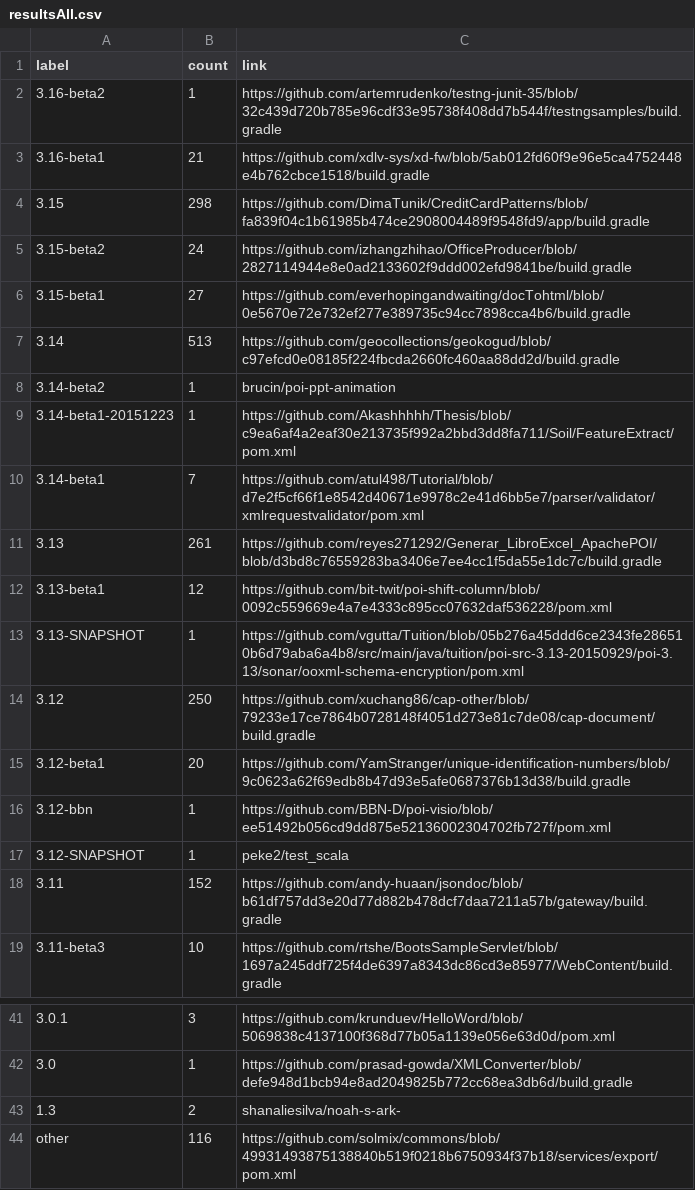
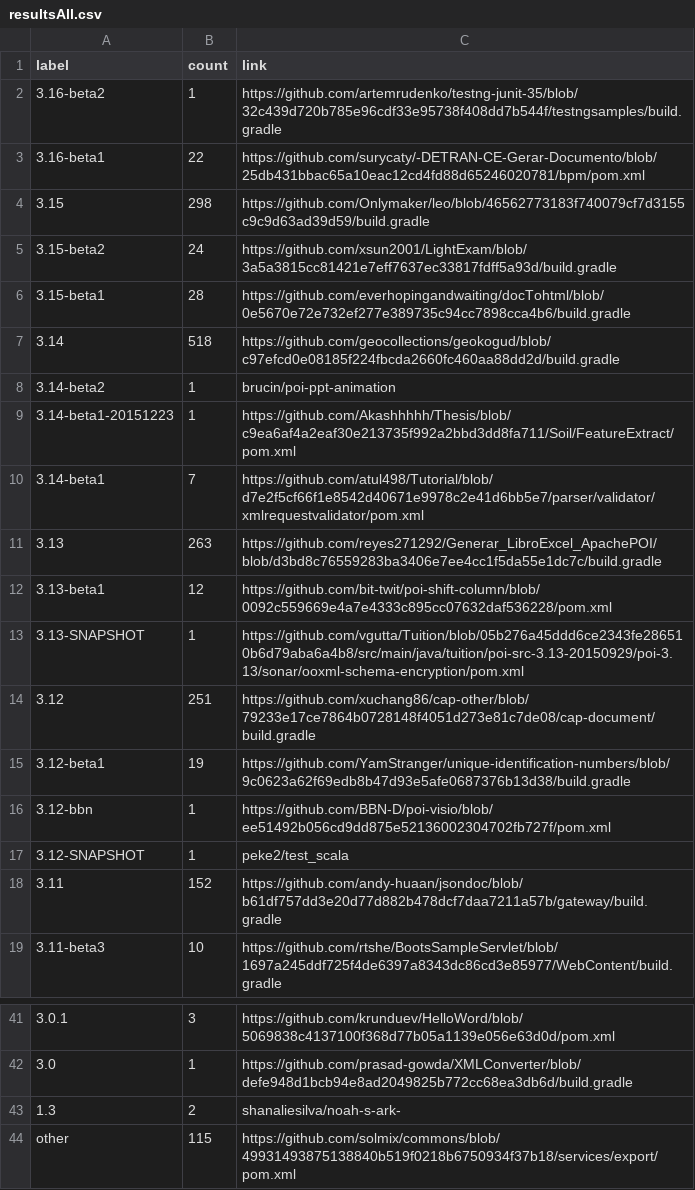
Before and after one commit to centic9/github-version-statistics, a CSV file: docs/resultsAll.csv, drawn as a sheet; only a part is shown, gaps mark what is left out; the diff covers the shown part only.

```diff
--- a/docs/resultsAll.csv
+++ b/docs/resultsAll.csv
@@ -2,7 +2,7 @@ label,count,link
 3.16-beta2,1,https://github.com/artemrudenko/testng-junit-35/blob/32c439d720b785e96cdf33e95738f408dd7b544f/testngsamples/build.gradle
-3.16-beta1,21,https://github.com/xdlv-sys/xd-fw/blob/5ab012fd60f9e96e5ca4752448e4b762cbce1518/build.gradle
-3.15,298,https://github.com/DimaTunik/CreditCardPatterns/blob/fa839f04c1b61985b474ce2908004489f9548fd9/app/build.gradle
-3.15-beta2,24,https://github.com/izhangzhihao/OfficeProducer/blob/2827114944e8e0ad2133602f9ddd002efd9841be/build.gradle
-3.15-beta1,27,https://github.com/everhopingandwaiting/docTohtml/blob/0e5670e72e732ef277e389735c94cc7898cca4b6/build.gradle
-3.14,513,https://github.com/geocollections/geokogud/blob/c97efcd0e08185f224fbcda2660fc460aa88dd2d/build.gradle
+3.16-beta1,22,https://github.com/surycaty/-DETRAN-CE-Gerar-Documento/blob/25db431bbac65a10eac12cd4fd88d65246020781/bpm/pom.xml
+3.15,298,https://github.com/Onlymaker/leo/blob/46562773183f740079cf7d3155c9c9d63ad39d59/build.gradle
+3.15-beta2,24,https://github.com/xsun2001/LightExam/blob/3a5a3815cc81421e7eff7637ec33817fdff5a93d/build.gradle
+3.15-beta1,28,https://github.com/everhopingandwaiting/docTohtml/blob/0e5670e72e732ef277e389735c94cc7898cca4b6/build.gradle
+3.14,518,https://github.com/geocollections/geokogud/blob/c97efcd0e08185f224fbcda2660fc460aa88dd2d/build.gradle
 3.14-beta2,1,brucin/poi-ppt-animation
@@ -10,7 +10,7 @@ label,count,link
 3.14-beta1,7,https://github.com/atul498/Tutorial/blob/d7e2f5cf66f1e8542d40671e9978c2e41d6bb5e7/parser/validator/xmlrequestvalidator/pom.xml
-3.13,261,https://github.com/reyes271292/Generar_LibroExcel_ApachePOI/blob/d3bd8c76559283ba3406e7ee4cc1f5da55e1dc7c/build.gradle
+3.13,263,https://github.com/reyes271292/Generar_LibroExcel_ApachePOI/blob/d3bd8c76559283ba3406e7ee4cc1f5da55e1dc7c/build.gradle
 3.13-beta1,12,https://github.com/bit-twit/poi-shift-column/blob/0092c559669e4a7e4333c895cc07632daf536228/pom.xml
 3.13-SNAPSHOT,1,https://github.com/vgutta/Tuition/blob/05b276a45ddd6ce2343fe286510b6d79aba6a4b8/src/main/java/tuition/poi-src-3.13-20150929/poi-3.13/sonar/ooxml-schema-encryption/pom.xml
-3.12,250,https://github.com/xuchang86/cap-other/blob/79233e17ce7864b0728148f4051d273e81c7de08/cap-document/build.gradle
-3.12-beta1,20,https://github.com/YamStranger/unique-identification-numbers/blob/9c0623a62f69edb8b47d93e5afe0687376b13d38/build.gradle
+3.12,251,https://github.com/xuchang86/cap-other/blob/79233e17ce7864b0728148f4051d273e81c7de08/cap-document/build.gradle
+3.12-beta1,19,https://github.com/YamStranger/unique-identification-numbers/blob/9c0623a62f69edb8b47d93e5afe0687376b13d38/build.gradle
 3.12-bbn,1,https://github.com/BBN-D/poi-visio/blob/ee51492b056cd9dd875e52136002304702fb727f/pom.xml
@@ -43,2 +43,2 @@ label,count,link
 1.3,2,shanaliesilva/noah-s-ark-
-other,116,https://github.com/solmix/commons/blob/49931493875138840b519f0218b6750934f37b18/services/export/pom.xml
+other,115,https://github.com/solmix/commons/blob/49931493875138840b519f0218b6750934f37b18/services/export/pom.xml
```
Also changed, not shown: 8 edited cells elsewhere in this file, docs/_data/versionChanges.csv, docs/resultsCurrent.csv, 2 other files.
